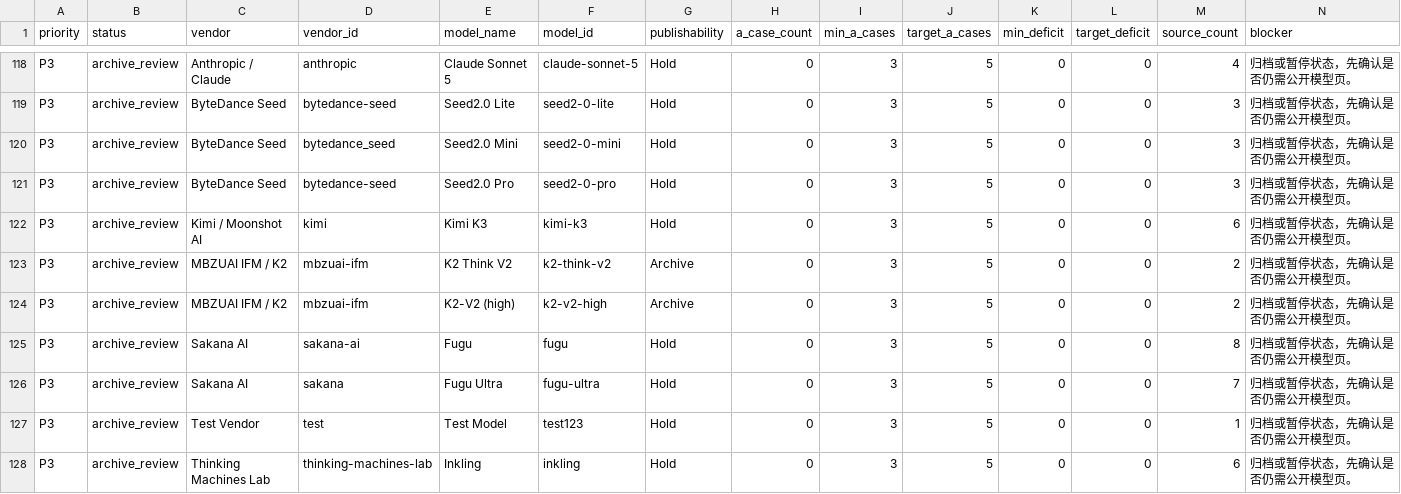
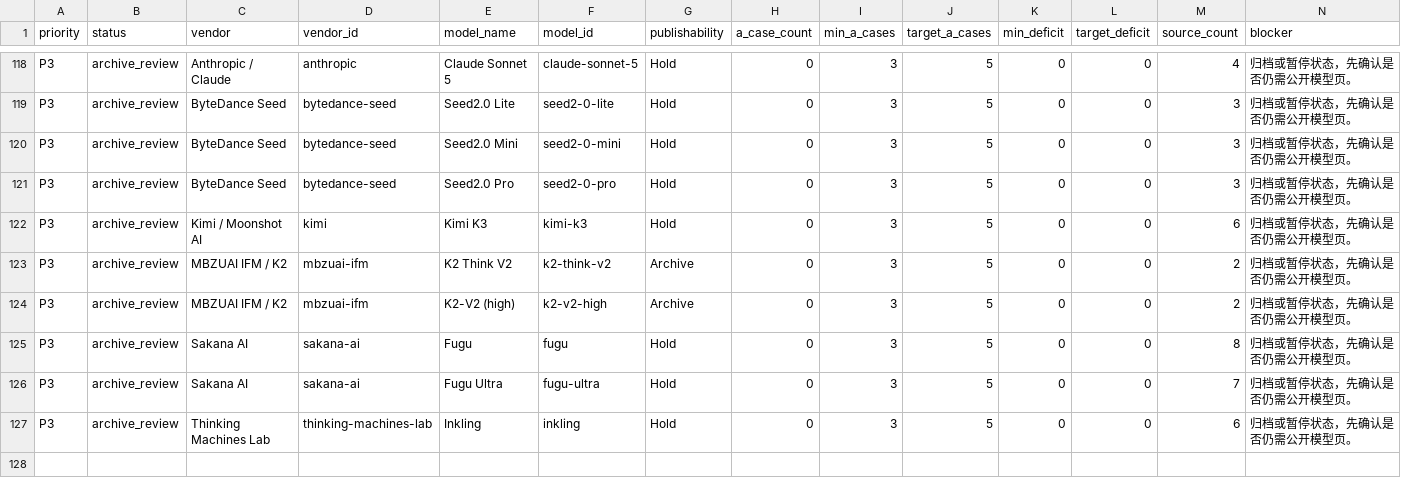
Before and after one commit to AL549984/model, a TSV file: work/evidence-backfill-intake.tsv, drawn as a sheet; only a part is shown, gaps mark what is left out; rows hold the shown columns only; the diff names each change by its address in the sheet, - before the commit and + after, or states it on an @@ line.

Commit message:
fix: normalize Model Atlas sync data

```diff
--- a/work/evidence-backfill-intake.tsv
+++ b/work/evidence-backfill-intake.tsv
-D120 (vendor_id): bytedance_seed
+D120 (vendor_id): bytedance-seed
-D126 (vendor_id): sakana
+D126 (vendor_id): sakana-ai
-row 127: P3 | archive_review | Test Vendor | test | Test Model | test123 | Hold | 0 | 3 | 5 | 0 | 0 | 1 | 归档或暂停状态，先确认是否仍需公开模型页。
```
Also changed, not shown: 9 other files.
